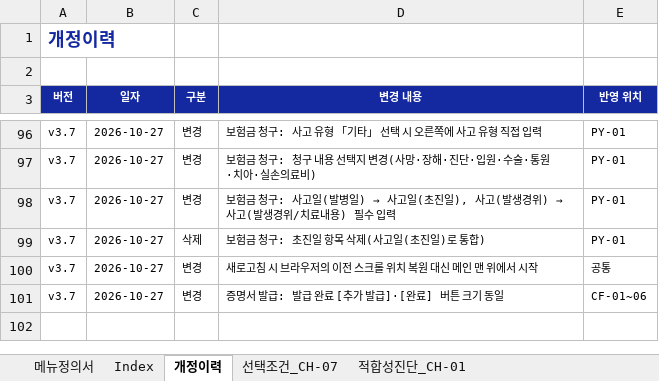
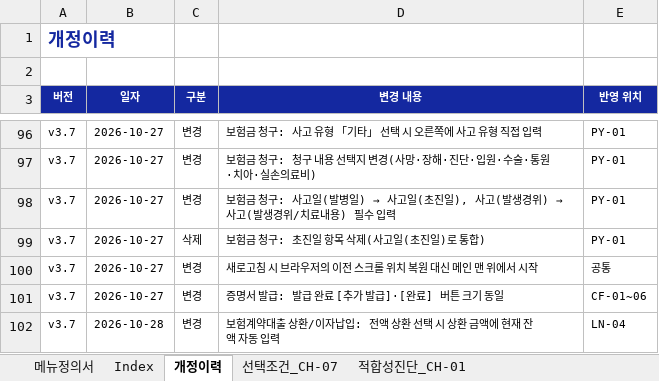
Before and after one commit to jongho-han/one-channel_v2, an Excel workbook: docs/메뉴정의서.xlsx, sheet 개정이력, drawn as a sheet; only a part is shown, gaps mark what is left out; values as stored, in another font and other column widths than the file's, no borders; the diff names each change by its address in the sheet, - before the commit and + after, or states it on an @@ line.

```diff
--- a/docs/메뉴정의서.xlsx (sheet 개정이력)
+++ b/docs/메뉴정의서.xlsx (sheet 개정이력)
+row 102: v3.7 | 2026-10-28 | 변경 | 보험계약대출 상환/이자납입: 전액 상환 선택 시 상환 금액에 현재 잔액 자동 입력 | LN-04
```
Also changed, not shown: sheet 메뉴정의서, 11 other files.
